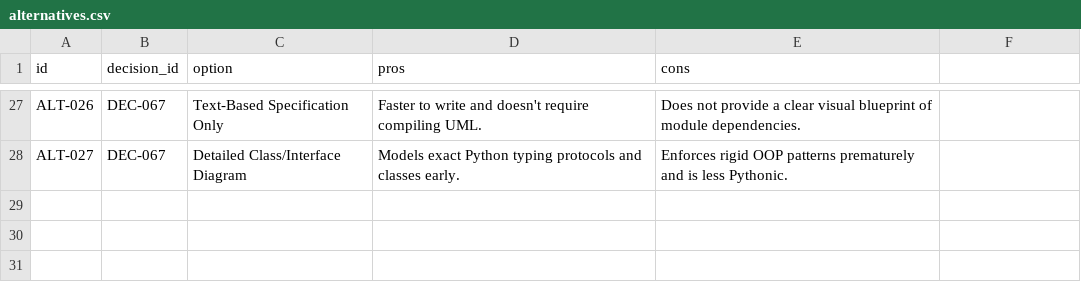
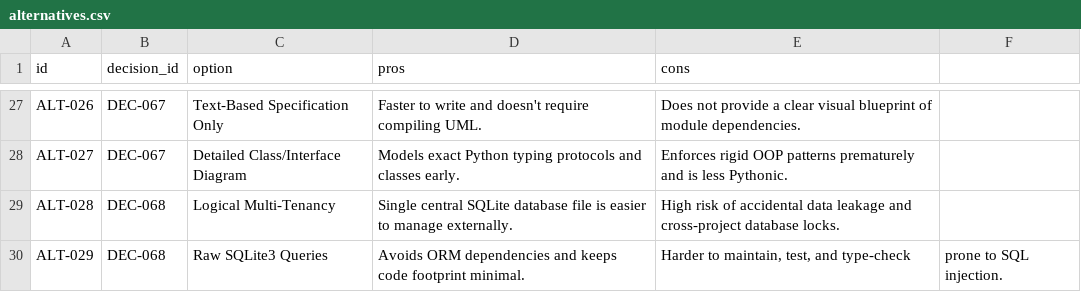
Before and after one commit to suli-g/council-manager, a CSV file: .agents/alternatives.csv, drawn as a sheet; only a part is shown, gaps mark what is left out.

Commit message:
feat: initialize SQLAlchemy unified SQLite database layer, isolation logic, and import/export migrations

```diff
--- a/.agents/alternatives.csv
+++ b/.agents/alternatives.csv
@@ -28 +28,3 @@ ALT-026;DEC-067;Text-Based Specification Only;Faster to write and doesn't requir
 ALT-027;DEC-067;Detailed Class/Interface Diagram;Models exact Python typing protocols and classes early.;Enforces rigid OOP patterns prematurely and is less Pythonic.
+ALT-028;DEC-068;Logical Multi-Tenancy;Single central SQLite database file is easier to manage externally.;High risk of accidental data leakage and cross-project database locks.
+ALT-029;DEC-068;Raw SQLite3 Queries;Avoids ORM dependencies and keeps code footprint minimal.;Harder to maintain, test, and type-check; prone to SQL injection.
```
Also changed, not shown: .agents/decisions.csv, .agents/roadmap.csv, 15 other files.
